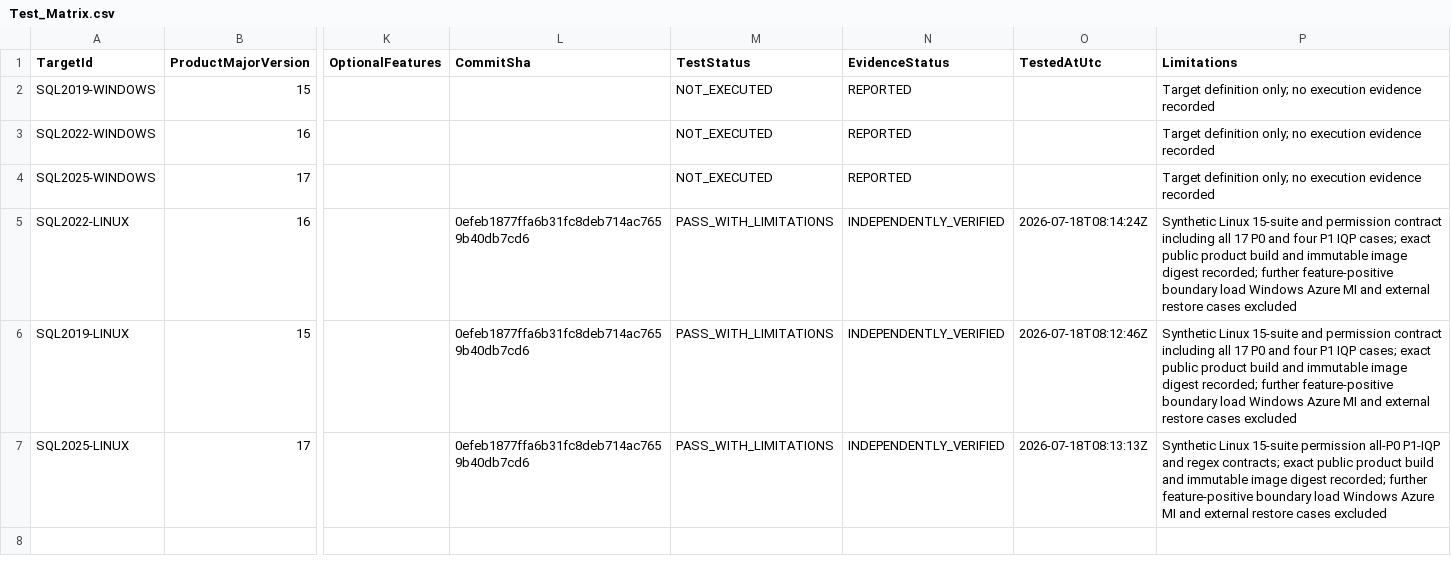
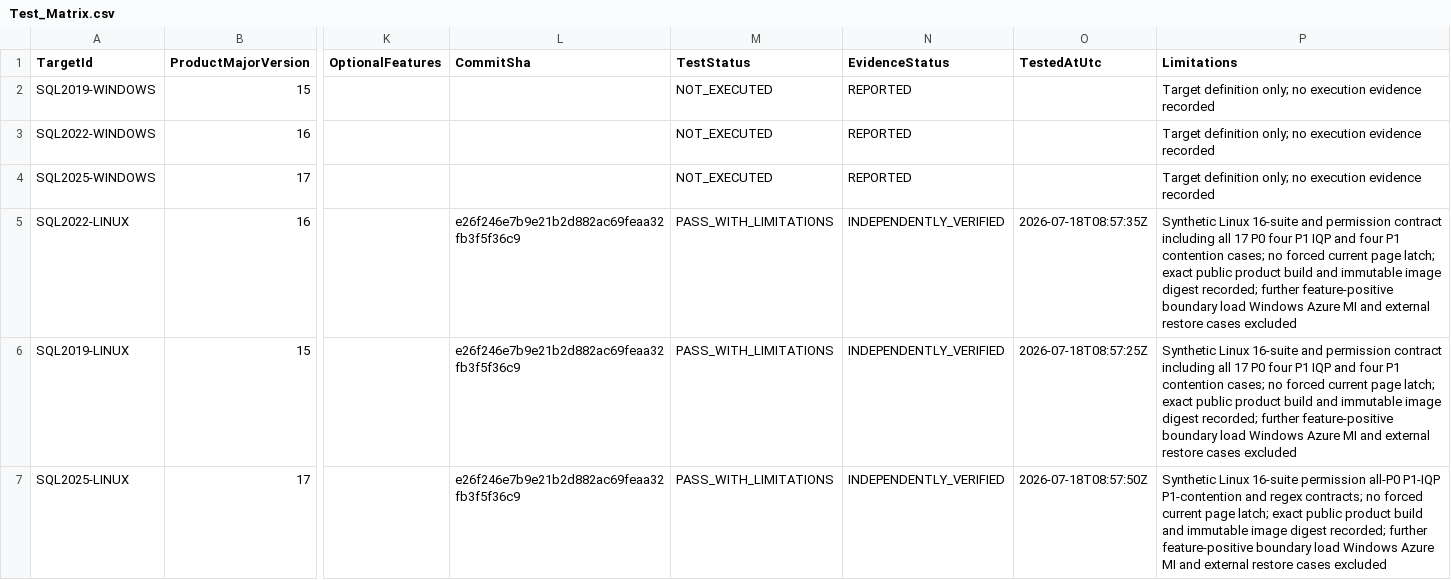
Before and after one commit to gecompat/SQL_Server_Analyze, a CSV file: Metadata/Quality/Test_Matrix.csv, drawn as a sheet; only a part is shown, gaps mark what is left out; the diff names each change by its address in the sheet, - before the commit and + after, or states it on an @@ line.

```diff
--- a/Metadata/Quality/Test_Matrix.csv
+++ b/Metadata/Quality/Test_Matrix.csv
-L5:L7 (CommitSha): 0efeb1877ffa6b31fc8deb714ac7659b40db7cd6
+L5:L7 (CommitSha): e26f246e7b9e21b2d882ac69feaa32fb3f5f36c9
-O5 (TestedAtUtc): 2026-07-18T08:14:24Z
+O5 (TestedAtUtc): 2026-07-18T08:57:35Z
-P5:P6 (Limitations): Synthetic Linux 15-suite and permission contract including all 17 P0 and four P1 IQP cases; exact public…
+P5:P6 (Limitations): Synthetic Linux 16-suite and permission contract including all 17 P0 four P1 IQP and four P1 contention cases; no forced current page latch; exact public…
-O6 (TestedAtUtc): 2026-07-18T08:12:46Z
+O6 (TestedAtUtc): 2026-07-18T08:57:25Z
-O7 (TestedAtUtc): 2026-07-18T08:13:13Z
+O7 (TestedAtUtc): 2026-07-18T08:57:50Z
-P7 (Limitations): Synthetic Linux 15-suite permission all-P0 P1-IQP and regex contracts; exact public…
+P7 (Limitations): Synthetic Linux 16-suite permission all-P0 P1-IQP P1-contention and regex contracts; no forced current page latch; exact public…
```
Also changed, not shown: Metadata/Quality/Release_Gate_Evidence.csv, Metadata/Quality/Special_Case_Test_Cases.csv, 7 other files.
